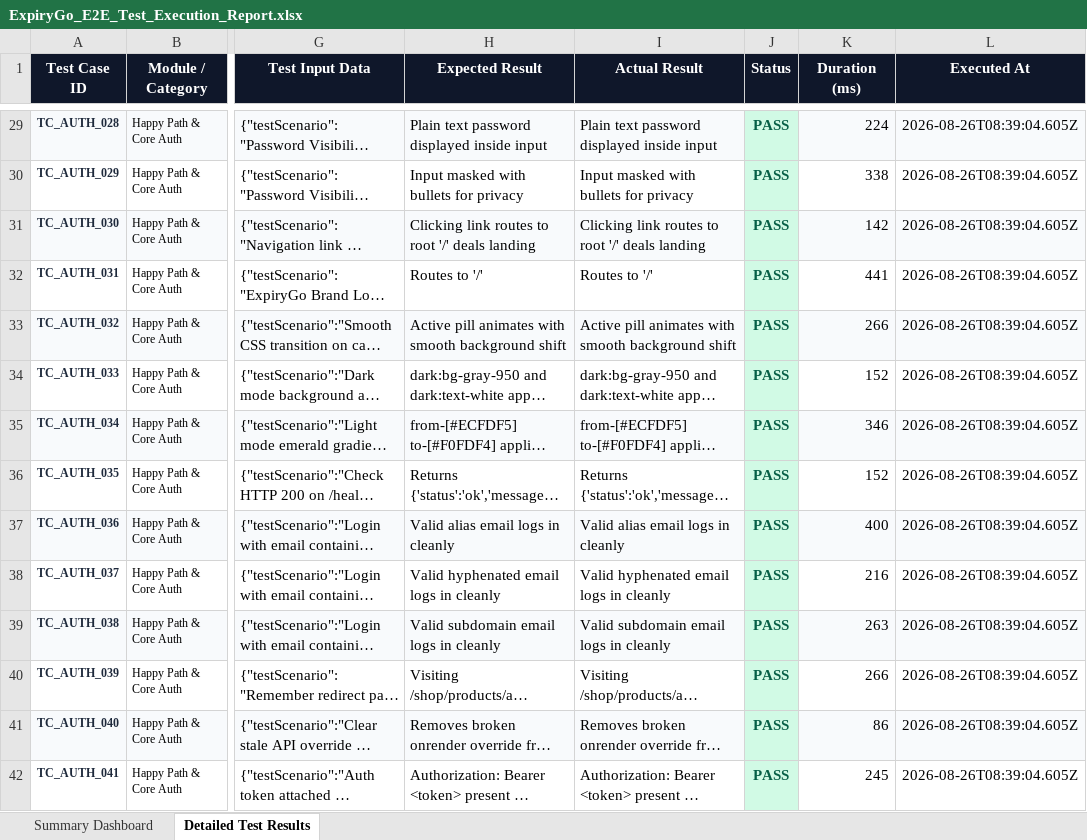
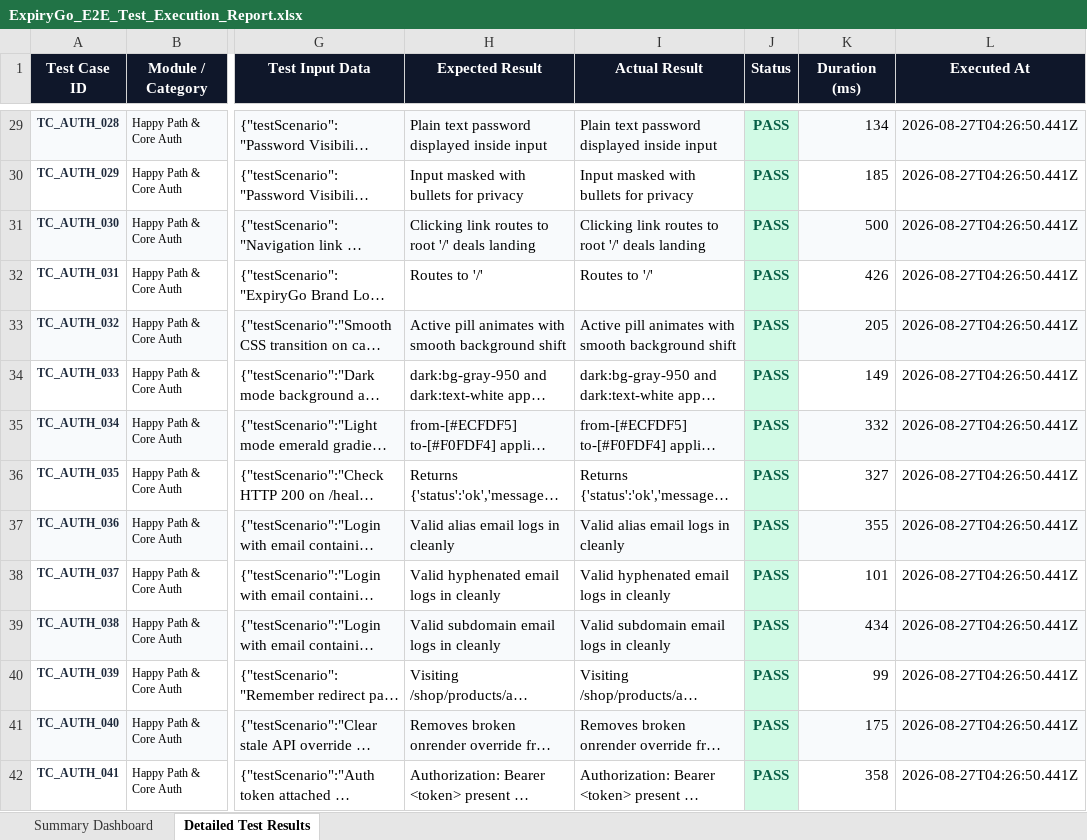
Before and after one commit to Devesh-2k6/final, an Excel workbook: selenium-tests/reports/ExpiryGo_E2E_Test_Execution_Report.xlsx, sheet Detailed Test Results, drawn as a sheet; only a part is shown, gaps mark what is left out; long unchanged cells end in …; values as stored, in another font and other column widths than the file's, no borders; the diff covers the shown part only; the diff names each change by its address in the sheet, - before the commit and + after, or states it on an @@ line.

```diff
--- a/selenium-tests/reports/ExpiryGo_E2E_Test_Execution_Report.xlsx (sheet Detailed Test Results)
+++ b/selenium-tests/reports/ExpiryGo_E2E_Test_Execution_Report.xlsx (sheet Detailed Test Results)
-K29 (Duration (ms)): 224
+K29 (Duration (ms)): 134
-L29:L42 (Executed At): 2026-08-26T08:39:04.605Z
+L29:L42 (Executed At): 2026-08-27T04:26:50.441Z
-K30 (Duration (ms)): 338
+K30 (Duration (ms)): 185
-K31 (Duration (ms)): 142
+K31 (Duration (ms)): 500
-K32 (Duration (ms)): 441
+K32 (Duration (ms)): 426
-K33 (Duration (ms)): 266
+K33 (Duration (ms)): 205
-K34 (Duration (ms)): 152
+K34 (Duration (ms)): 149
-K35 (Duration (ms)): 346
+K35 (Duration (ms)): 332
-K36 (Duration (ms)): 152
+K36 (Duration (ms)): 327
-K37 (Duration (ms)): 400
+K37 (Duration (ms)): 355
-K38 (Duration (ms)): 216
+K38 (Duration (ms)): 101
-K39 (Duration (ms)): 263
+K39 (Duration (ms)): 434
-K40 (Duration (ms)): 266
+K40 (Duration (ms)): 99
-K41 (Duration (ms)): 86
+K41 (Duration (ms)): 175
-K42 (Duration (ms)): 245
+K42 (Duration (ms)): 358
```
Also changed, not shown: 733 edited cells elsewhere in this sheet, sheet Summary Dashboard, appium-tests/reports/ExpiryGo_Mobile_Appium_E2E_Test_Report.xlsx, 17 other files.
